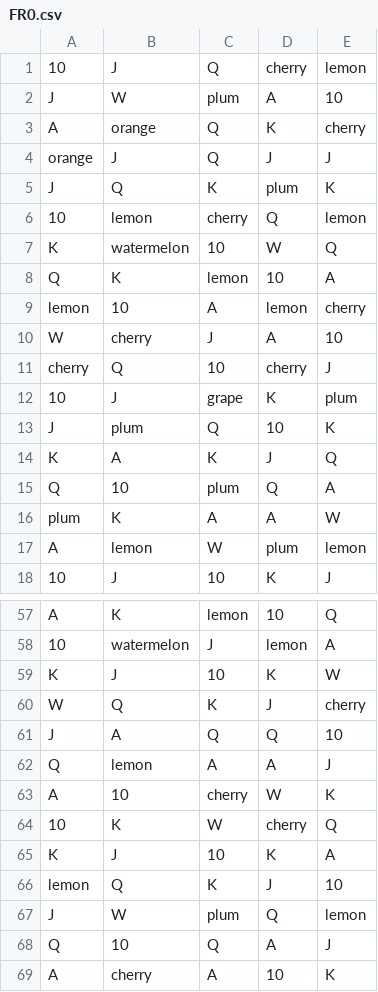
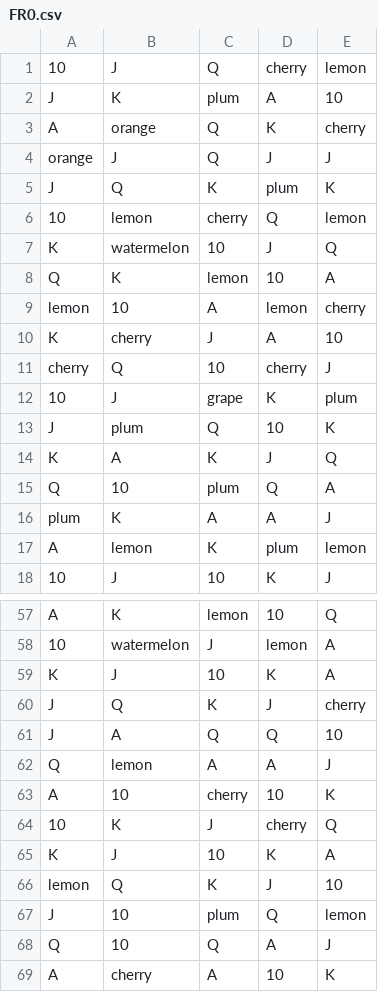
Before and after one commit to ricini343/math-sdk, a CSV file: games/1_2_sugar_stack/reels/FR0.csv, drawn as a sheet; only a part is shown, gaps mark what is left out; the diff covers the shown part only.

```diff
--- a/games/1_2_sugar_stack/reels/FR0.csv
+++ b/games/1_2_sugar_stack/reels/FR0.csv
@@ -1,3 +1,3 @@
 10,J,Q,cherry,lemon
-J,W,plum,A,10
+J,K,plum,A,10
 A,orange,Q,K,cherry
@@ -6,6 +6,6 @@ J,Q,K,plum,K
 10,lemon,cherry,Q,lemon
-K,watermelon,10,W,Q
+K,watermelon,10,J,Q
 Q,K,lemon,10,A
 lemon,10,A,lemon,cherry
-W,cherry,J,A,10
+K,cherry,J,A,10
 cherry,Q,10,cherry,J
@@ -15,4 +15,4 @@ K,A,K,J,Q
 Q,10,plum,Q,A
-plum,K,A,A,W
-A,lemon,W,plum,lemon
+plum,K,A,A,J
+A,lemon,K,plum,lemon
 10,J,10,K,J
@@ -58,11 +58,11 @@ A,K,lemon,10,Q
 10,watermelon,J,lemon,A
-K,J,10,K,W
-W,Q,K,J,cherry
+K,J,10,K,A
+J,Q,K,J,cherry
 J,A,Q,Q,10
 Q,lemon,A,A,J
-A,10,cherry,W,K
-10,K,W,cherry,Q
+A,10,cherry,10,K
+10,K,J,cherry,Q
 K,J,10,K,A
 lemon,Q,K,J,10
-J,W,plum,Q,lemon
+J,10,plum,Q,lemon
 Q,10,Q,A,J
```
Also changed, not shown: 4 edited cells elsewhere in this file.
